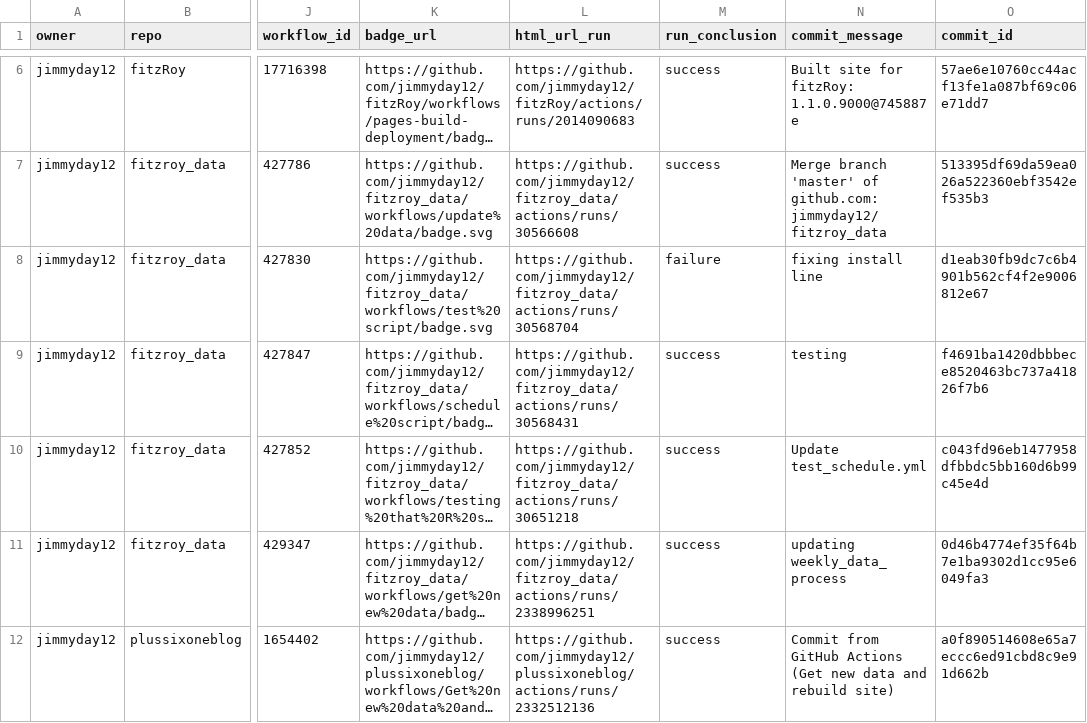
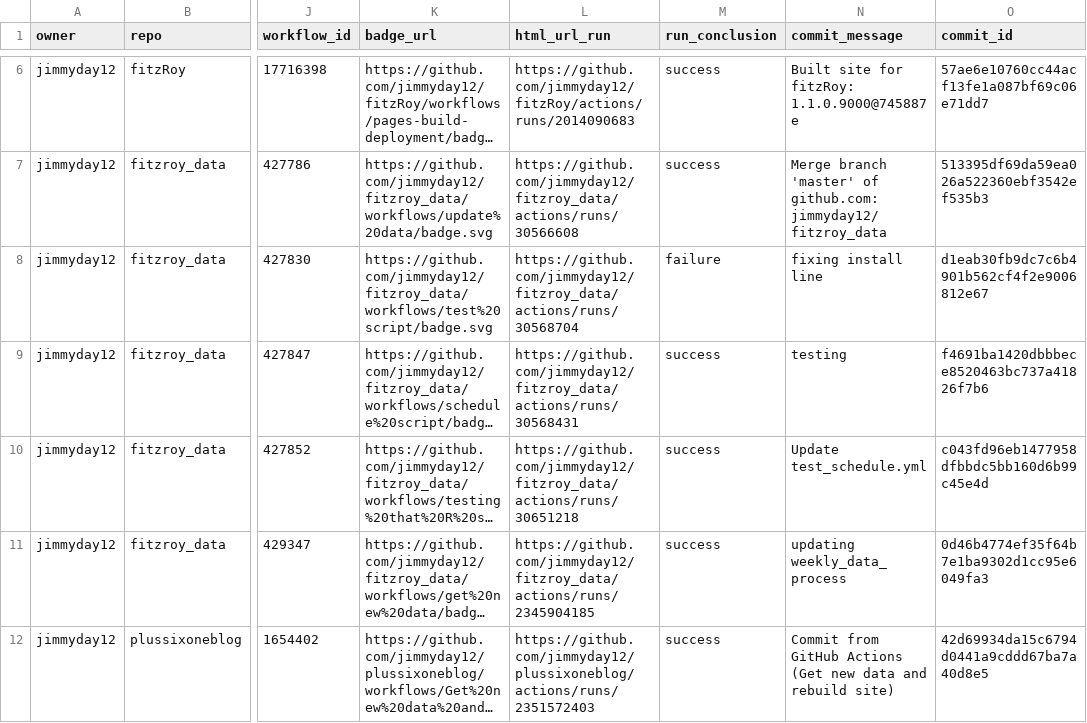
Before and after one commit to jimmyday12/status, a CSV file: repos.csv, drawn as a sheet; only a part is shown, gaps mark what is left out; long unchanged cells end in …; the diff names each change by its address in the sheet, - before the commit and + after, or states it on an @@ line.

```diff
--- a/repos.csv
+++ b/repos.csv
-L11 (html_url_run): https://github.com/jimmyday12/fitzroy_data/actions/runs/2338996251
+L11 (html_url_run): https://github.com/jimmyday12/fitzroy_data/actions/runs/2345904185
-L12 (html_url_run): https://github.com/jimmyday12/plussixoneblog/actions/runs/2332512136
+L12 (html_url_run): https://github.com/jimmyday12/plussixoneblog/actions/runs/2351572403
-O12 (commit_id): a0f890514608e65a7eccc6ed91cbd8c9e91d662b
+O12 (commit_id): 42d69934da15c6794d0441a9cddd67ba7a40d8e5
```
Also changed, not shown: 1 other file.
